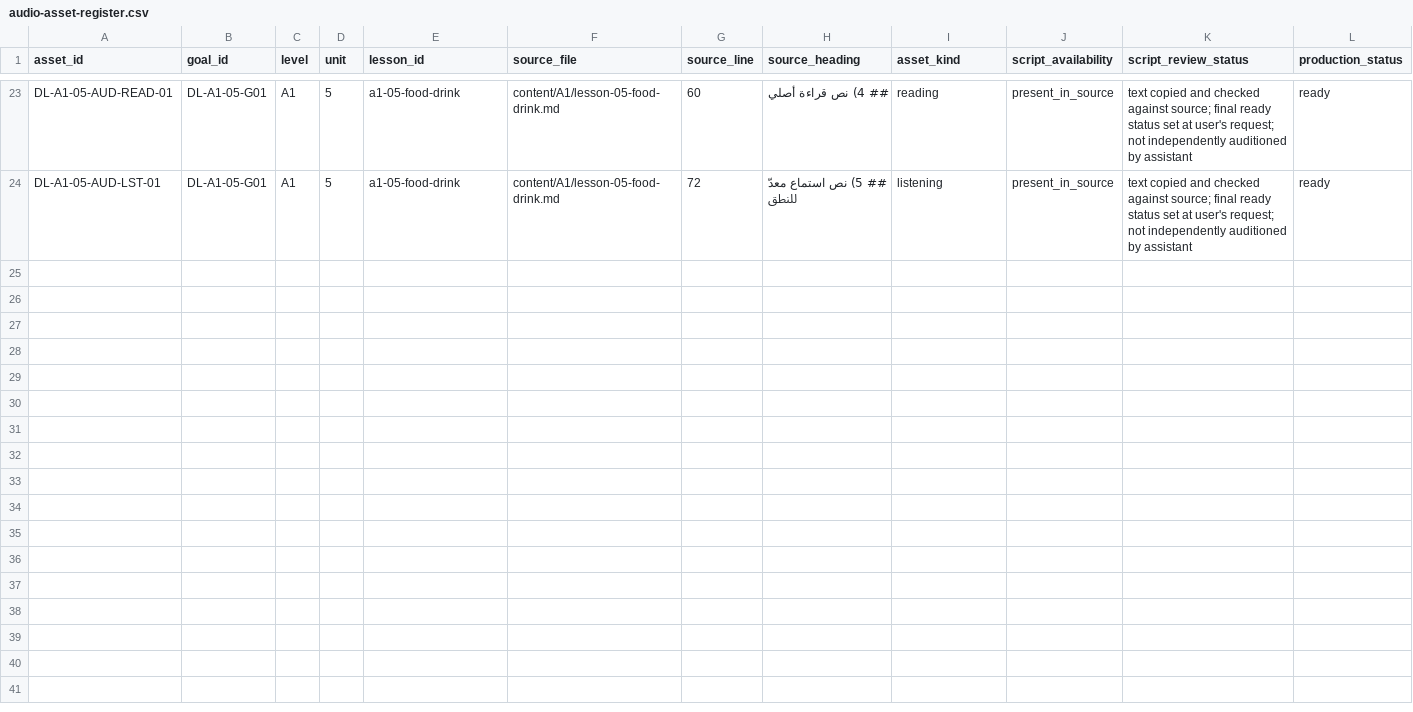
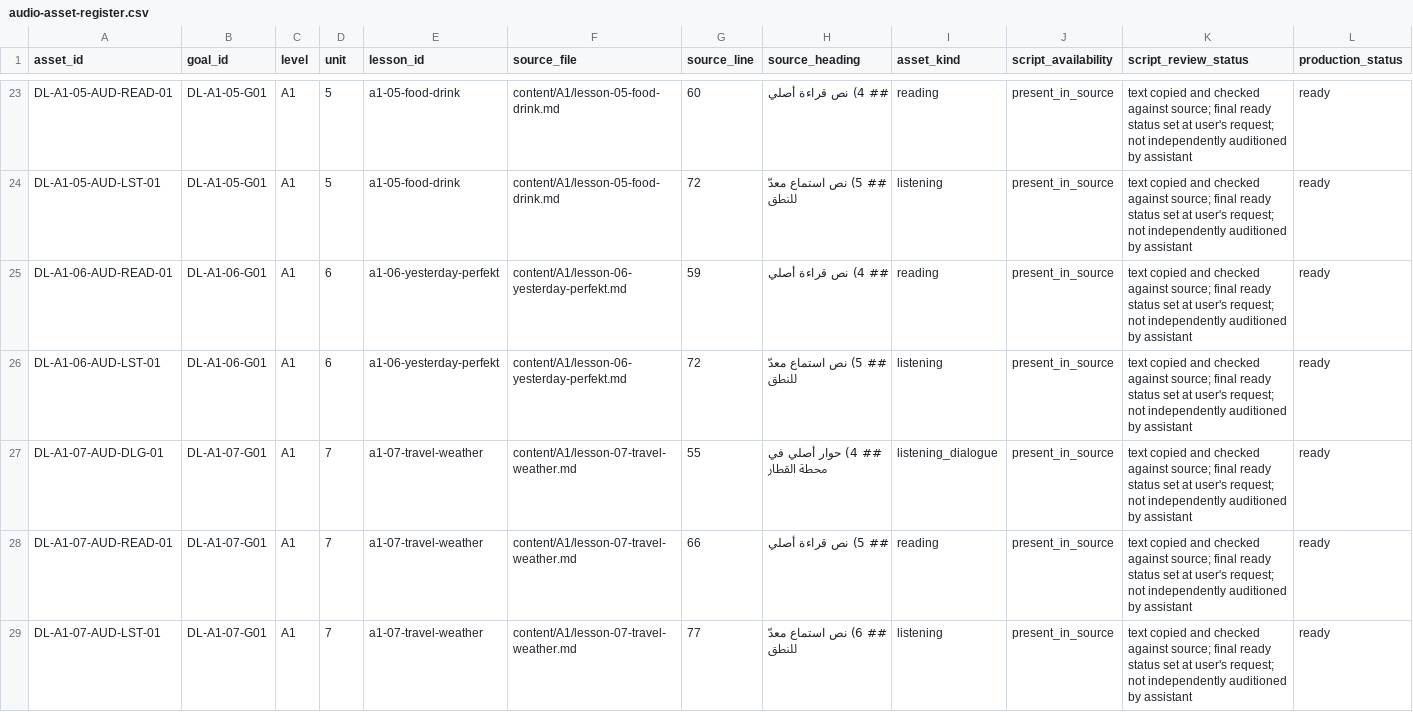
Before and after one commit to naderba69/deutschlern, a CSV file: data/audio-asset-register.csv, drawn as a sheet; only a part is shown, gaps mark what is left out; rows hold the shown columns only; the diff names each change by its address in the sheet, - before the commit and + after, or states it on an @@ line.

Commit message:
Add A1.6 and A1.7 audio assets
Co-authored-by: arena-agent <297053741+arena-agent@users.noreply.github.com>

```diff
--- a/data/audio-asset-register.csv
+++ b/data/audio-asset-register.csv
+row 25: DL-A1-06-AUD-READ-01 | DL-A1-06-G01 | A1 | 6 | a1-06-yesterday-perfekt | content/A1/lesson-06-yesterday-perfekt.md | 59 | ## 4) نص قراءة أصلي | reading | present_in_source | text copied and checked against source; final ready status set at user's request; not independently auditioned by assistant | ready
+row 26: DL-A1-06-AUD-LST-01 | DL-A1-06-G01 | A1 | 6 | a1-06-yesterday-perfekt | content/A1/lesson-06-yesterday-perfekt.md | 72 | ## 5) نص استماع معدّ للنطق | listening | present_in_source | text copied and checked against source; final ready status set at user's request; not independently auditioned by assistant | ready
+row 27: DL-A1-07-AUD-DLG-01 | DL-A1-07-G01 | A1 | 7 | a1-07-travel-weather | content/A1/lesson-07-travel-weather.md | 55 | ## 4) حوار أصلي في محطة القطار | listening_dialogue | present_in_source | text copied and checked against source; final ready status set at user's request; not independently auditioned by assistant | ready
+row 28: DL-A1-07-AUD-READ-01 | DL-A1-07-G01 | A1 | 7 | a1-07-travel-weather | content/A1/lesson-07-travel-weather.md | 66 | ## 5) نص قراءة أصلي | reading | present_in_source | text copied and checked against source; final ready status set at user's request; not independently auditioned by assistant | ready
+row 29: DL-A1-07-AUD-LST-01 | DL-A1-07-G01 | A1 | 7 | a1-07-travel-weather | content/A1/lesson-07-travel-weather.md | 77 | ## 6) نص استماع معدّ للنطق | listening | present_in_source | text copied and checked against source; final ready status set at user's request; not independently auditioned by assistant | ready
```
Also changed, not shown: data/curriculum-file-audit.csv, 21 other files.
